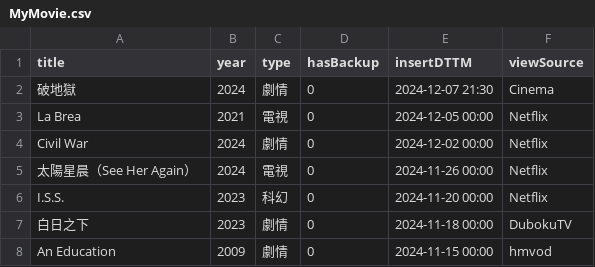
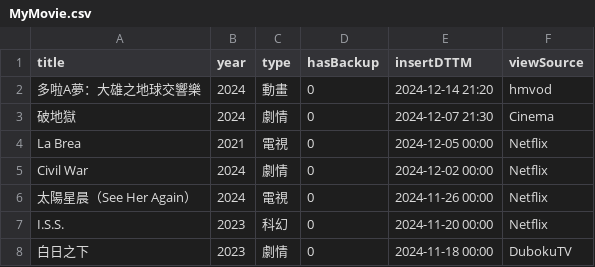
Before and after one commit to jackfclee/my-apps, a CSV file: collections/movie/MyMovie.csv, drawn as a sheet; only a part is shown; the shorter side is filled out with more unchanged rows; the diff names each change by its address in the sheet, - before the commit and + after, or states it on an @@ line.

Commit message:
Update MyMovie.csv

```diff
--- a/collections/movie/MyMovie.csv
+++ b/collections/movie/MyMovie.csv
+row 2: 多啦A夢：大雄之地球交響樂 | 2024 | 動畫 | 0 | 2024-12-14 21:20 | hmvod
```
